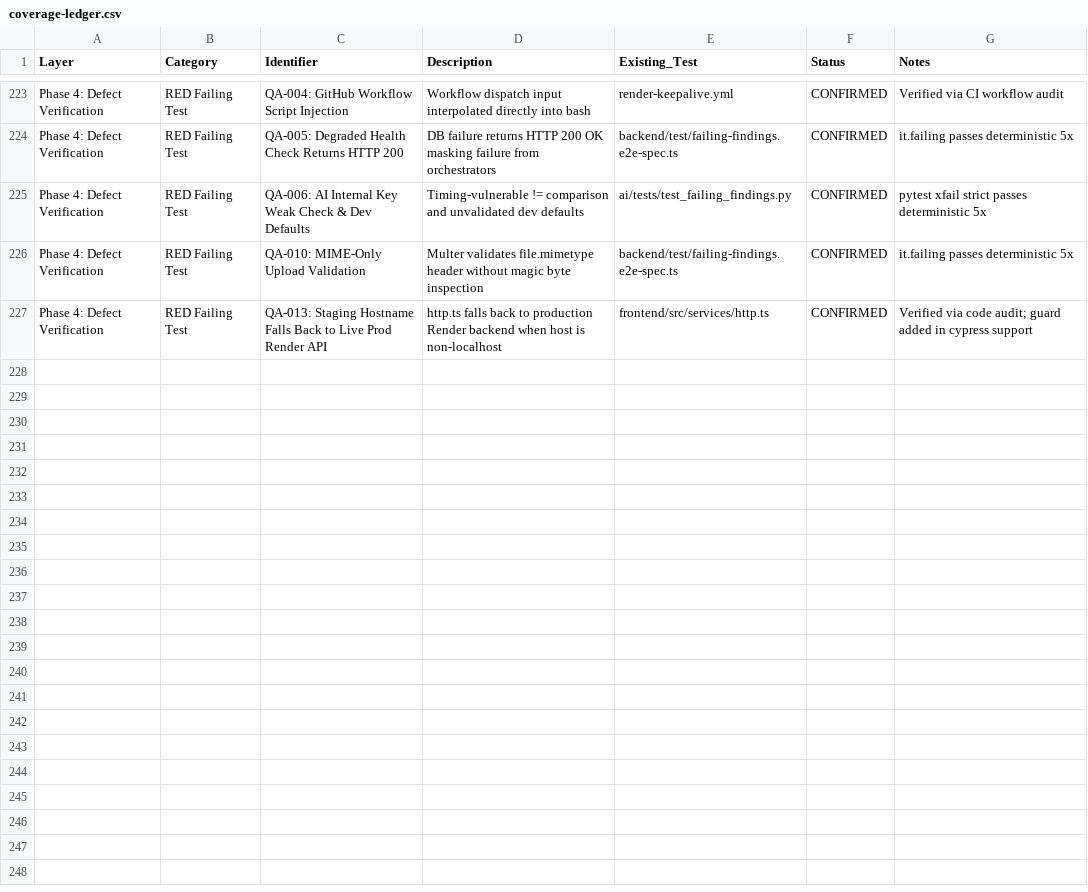
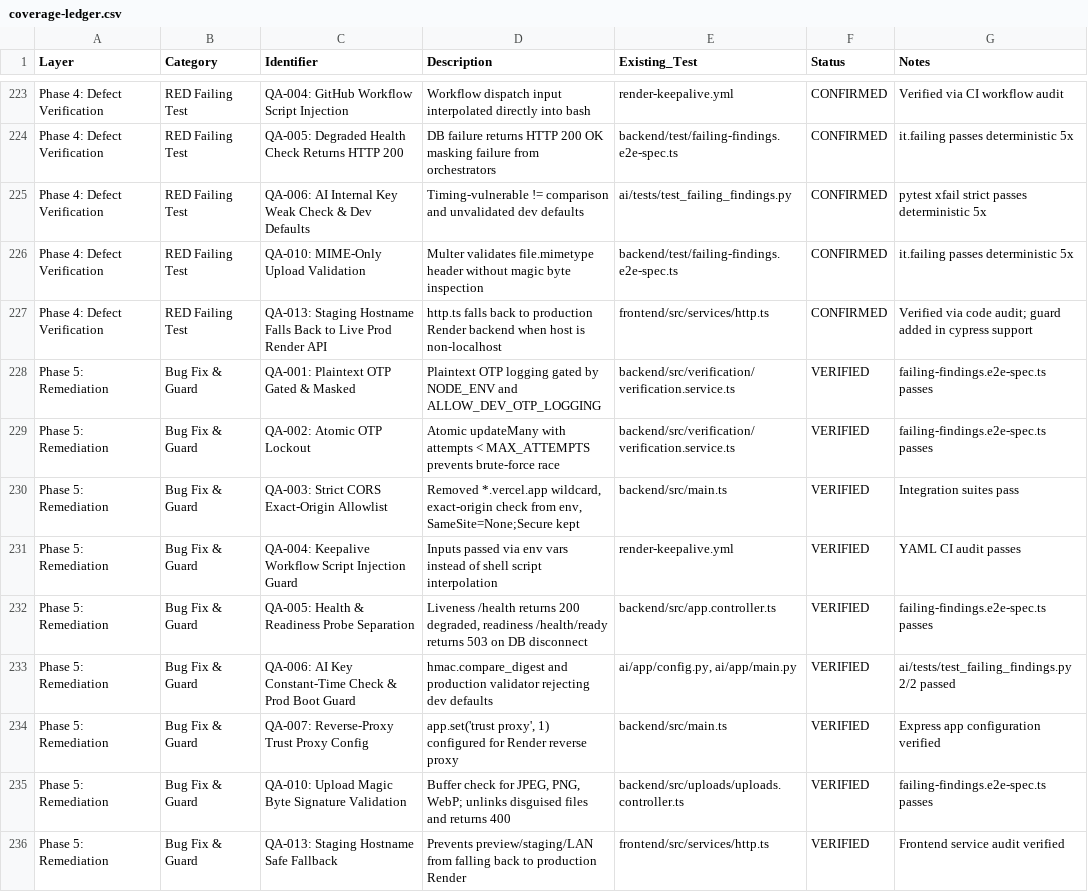
Before and after one commit to DininduAkalanka/textile-automation-platform, a CSV file: docs/qa/coverage-ledger.csv, drawn as a sheet; only a part is shown, gaps mark what is left out.

Commit message:
fix(qa): apply Phase 5 remediations for confirmed security and reliability defects (QA-001 through QA-013)

```diff
--- a/docs/qa/coverage-ledger.csv
+++ b/docs/qa/coverage-ledger.csv
@@ -227 +227,10 @@ Phase 4: Defect Verification,RED Failing Test,QA-010: MIME-Only Upload Validatio
 Phase 4: Defect Verification,RED Failing Test,QA-013: Staging Hostname Falls Back to Live Prod Render API,"http.ts falls back to production Render backend when host is non-localhost","frontend/src/services/http.ts",CONFIRMED,"Verified via code audit; guard added in cypress support"
+Phase 5: Remediation,Bug Fix & Guard,QA-001: Plaintext OTP Gated & Masked,"Plaintext OTP logging gated by NODE_ENV and ALLOW_DEV_OTP_LOGGING","backend/src/verification/verification.service.ts",VERIFIED,"failing-findings.e2e-spec.ts passes"
+Phase 5: Remediation,Bug Fix & Guard,QA-002: Atomic OTP Lockout,"Atomic updateMany with attempts < MAX_ATTEMPTS prevents brute-force race","backend/src/verification/verification.service.ts",VERIFIED,"failing-findings.e2e-spec.ts passes"
+Phase 5: Remediation,Bug Fix & Guard,QA-003: Strict CORS Exact-Origin Allowlist,"Removed *.vercel.app wildcard, exact-origin check from env, SameSite=None;Secure kept","backend/src/main.ts",VERIFIED,"Integration suites pass"
+Phase 5: Remediation,Bug Fix & Guard,QA-004: Keepalive Workflow Script Injection Guard,"Inputs passed via env vars instead of shell script interpolation","render-keepalive.yml",VERIFIED,"YAML CI audit passes"
+Phase 5: Remediation,Bug Fix & Guard,QA-005: Health & Readiness Probe Separation,"Liveness /health returns 200 degraded, readiness /health/ready returns 503 on DB disconnect","backend/src/app.controller.ts",VERIFIED,"failing-findings.e2e-spec.ts passes"
+Phase 5: Remediation,Bug Fix & Guard,QA-006: AI Key Constant-Time Check & Prod Boot Guard,"hmac.compare_digest and production validator rejecting dev defaults","ai/app/config.py, ai/app/main.py",VERIFIED,"ai/tests/test_failing_findings.py 2/2 passed"
+Phase 5: Remediation,Bug Fix & Guard,QA-007: Reverse-Proxy Trust Proxy Config,"app.set('trust proxy', 1) configured for Render reverse proxy","backend/src/main.ts",VERIFIED,"Express app configuration verified"
+Phase 5: Remediation,Bug Fix & Guard,QA-010: Upload Magic Byte Signature Validation,"Buffer check for JPEG, PNG, WebP; unlinks disguised files and returns 400","backend/src/uploads/uploads.controller.ts",VERIFIED,"failing-findings.e2e-spec.ts passes"
+Phase 5: Remediation,Bug Fix & Guard,QA-013: Staging Hostname Safe Fallback,"Prevents preview/staging/LAN from falling back to production Render","frontend/src/services/http.ts",VERIFIED,"Frontend service audit verified"
```
Also changed, not shown: 12 other files.
